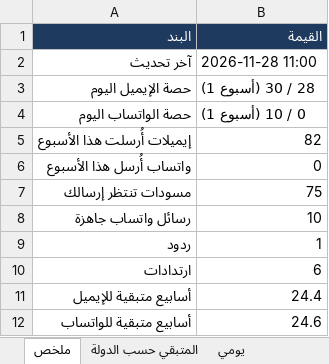
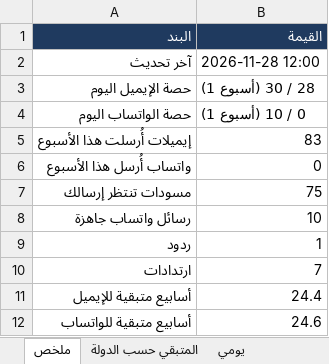
Before and after one commit to apptawfeer-blip/Job-application-11, an Excel workbook: output/dashboard.xlsx, sheet ملخص, drawn as a sheet; values as stored, in another font and other column widths than the file's, no borders; the diff names each change by its address in the sheet, - before the commit and + after, or states it on an @@ line.

```diff
--- a/output/dashboard.xlsx (sheet ملخص)
+++ b/output/dashboard.xlsx (sheet ملخص)
-B2 (القيمة): 2026-11-28 11:00
+B2 (القيمة): 2026-11-28 12:00
-B5 (القيمة): 82
+B5 (القيمة): 83
-B10 (القيمة): 6
+B10 (القيمة): 7
```
Also changed, not shown: sheet تنبيهات وما يحتاج تدخلك, sheet يومي, sheet المتبقي حسب الدولة, output/applications_log.xlsx, output/issues_log.xlsx, 17 other files.
